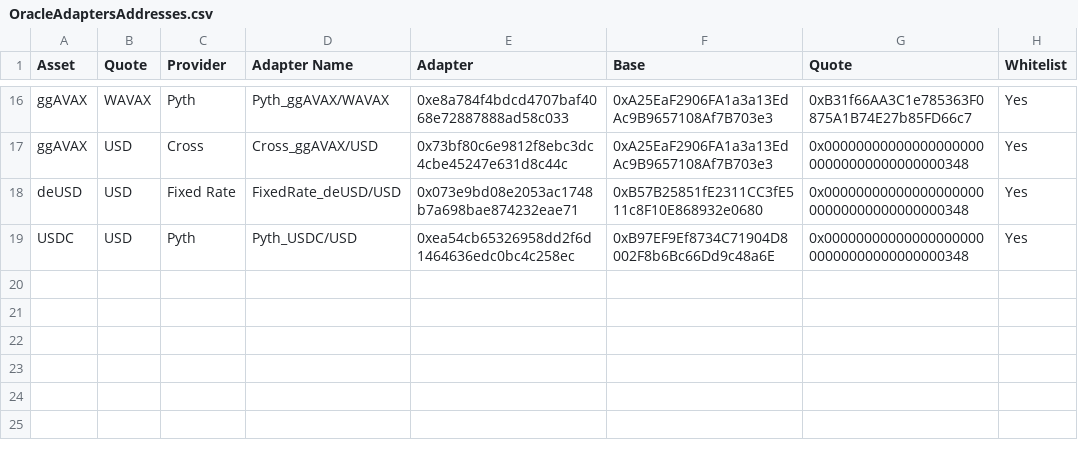
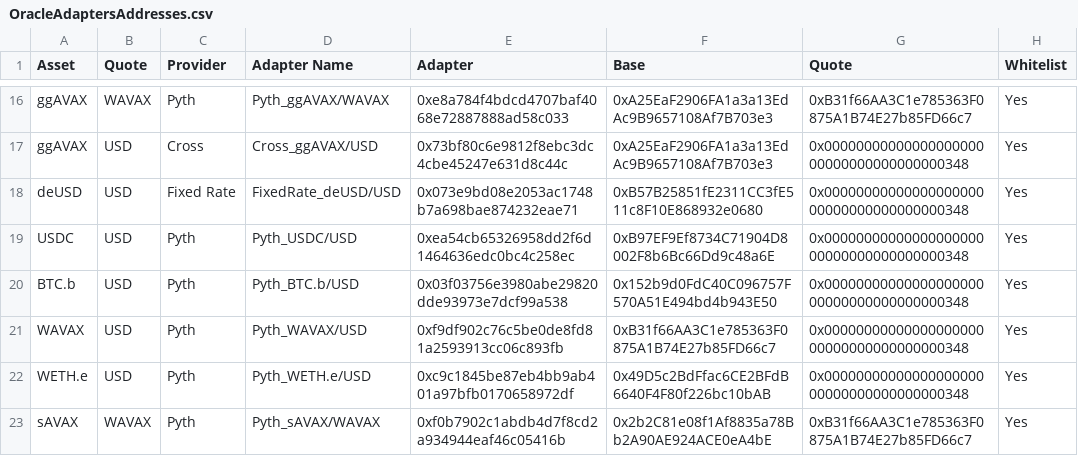
Before and after one commit to euler-xyz/euler-interfaces, a CSV file: addresses/43114/OracleAdaptersAddresses.csv, drawn as a sheet; only a part is shown, gaps mark what is left out.

Commit message:
Update OracleAdaptersAddresses.csv
Signed-off-by: Callum Spencer <75614990+callum-spencer@users.noreply.github.com>

```diff
--- a/addresses/43114/OracleAdaptersAddresses.csv
+++ b/addresses/43114/OracleAdaptersAddresses.csv
@@ -19 +19,5 @@ deUSD,USD,Fixed Rate,FixedRate_deUSD/USD,0x073e9bd08e2053ac1748b7a698bae874232ea
 USDC,USD,Pyth,Pyth_USDC/USD,0xea54cb65326958dd2f6d1464636edc0bc4c258ec,0xB97EF9Ef8734C71904D8002F8b6Bc66Dd9c48a6E,0x0000000000000000000000000000000000000348,Yes
+BTC.b,USD,Pyth,Pyth_BTC.b/USD,0x03f03756e3980abe29820dde93973e7dcf99a538,0x152b9d0FdC40C096757F570A51E494bd4b943E50,0x0000000000000000000000000000000000000348,Yes
+WAVAX,USD,Pyth,Pyth_WAVAX/USD,0xf9df902c76c5be0de8fd81a2593913cc06c893fb,0xB31f66AA3C1e785363F0875A1B74E27b85FD66c7,0x0000000000000000000000000000000000000348,Yes
+WETH.e,USD,Pyth,Pyth_WETH.e/USD,0xc9c1845be87eb4bb9ab401a97bfb0170658972df,0x49D5c2BdFfac6CE2BFdB6640F4F80f226bc10bAB,0x0000000000000000000000000000000000000348,Yes
+sAVAX,WAVAX,Pyth,Pyth_sAVAX/WAVAX,0xf0b7902c1abdb4d7f8cd2a934944eaf46c05416b,0x2b2C81e08f1Af8835a78Bb2A90AE924ACE0eA4bE,0xB31f66AA3C1e785363F0875A1B74E27b85FD66c7,Yes
```
